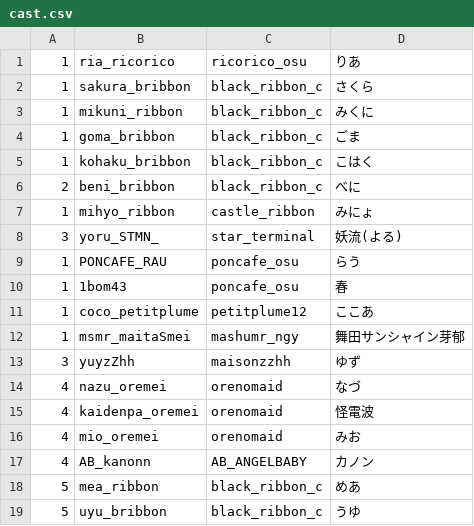
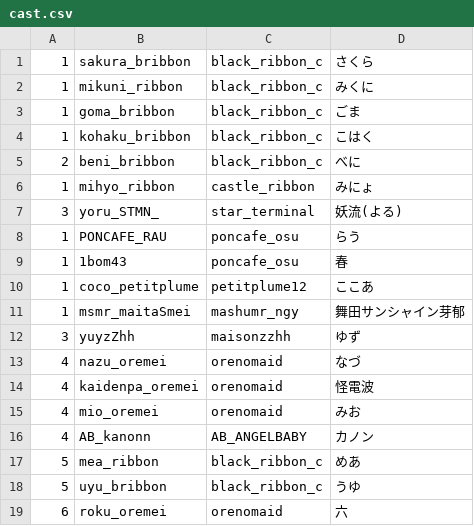
Before and after one commit to c890904/cafeSchedule, a CSV file: cast.csv, drawn as a sheet; removed rows and columns are numbered as before the commit, all else as after; the diff names each change by its address in the sheet, - before the commit and + after, or states it on an @@ line.

```diff
--- a/cast.csv
+++ b/cast.csv
-row 1: 1 | ria_ricorico | ricorico_osu | りあ
+row 19: 6 | roku_oremei | orenomaid | 六
```
Also changed, not shown: schedule.csv, 1 other file.
